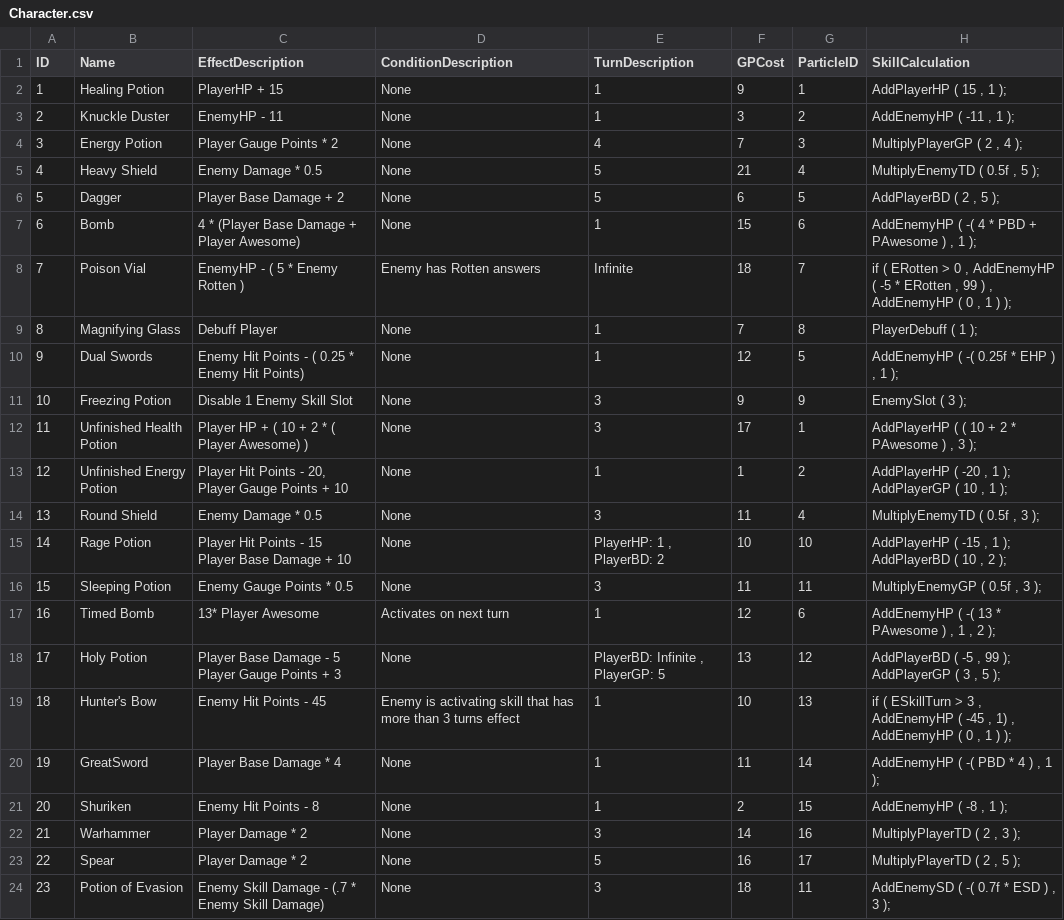
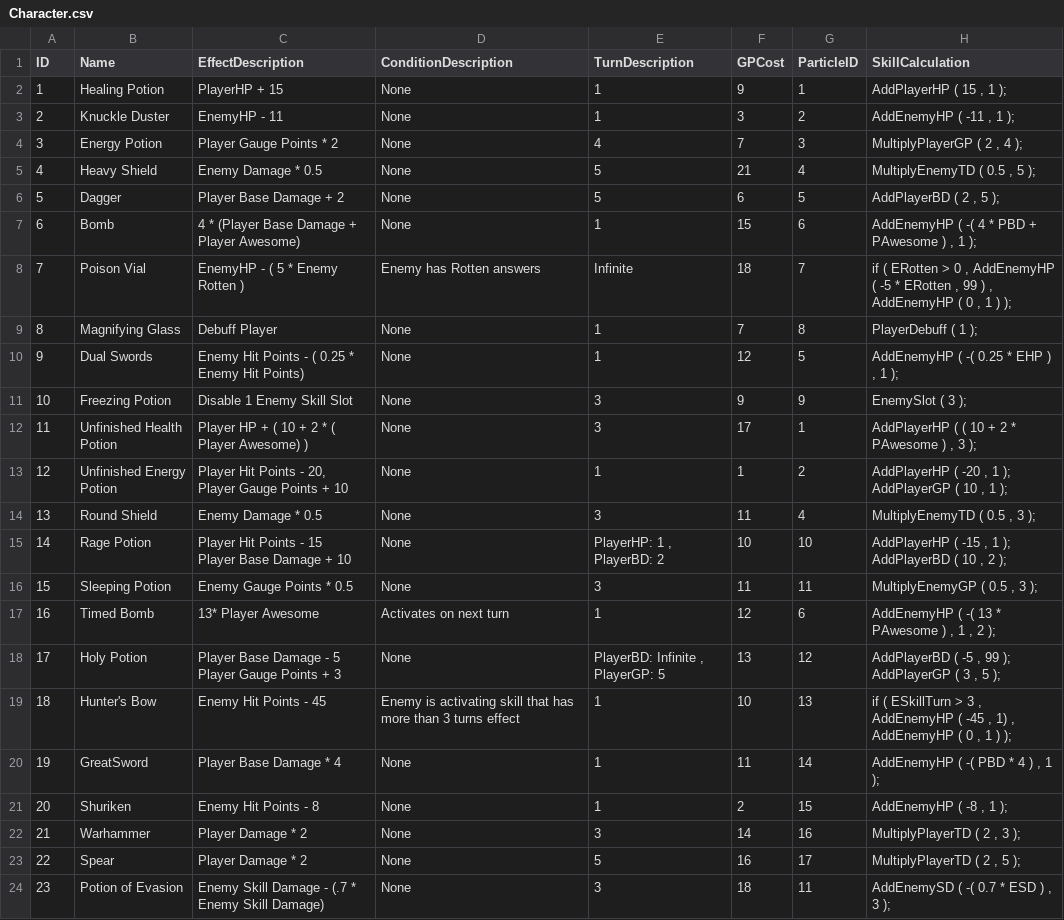
Before and after one commit to johnchristianbanzon/EnglishBattleRoyale, a CSV file: Assets/Resources/CSV/Character.csv, drawn as a sheet.

Commit message:
Skill fix

```diff
--- a/Assets/Resources/CSV/Character.csv
+++ b/Assets/Resources/CSV/Character.csv
@@ -4,3 +4,3 @@ ID,Name,EffectDescription,ConditionDescription,TurnDescription,GPCost,ParticleID
 3,Energy Potion,Player Gauge Points * 2,None,4,7,3,"MultiplyPlayerGP ( 2 , 4 );"
-4,Heavy Shield,Enemy Damage * 0.5,None,5,21,4,"MultiplyEnemyTD ( 0.5f , 5 );"
+4,Heavy Shield,Enemy Damage * 0.5,None,5,21,4,"MultiplyEnemyTD ( 0.5 , 5 );"
 5,Dagger,Player Base Damage + 2,None,5,6,5,"AddPlayerBD ( 2 , 5 );"
@@ -9,3 +9,3 @@ ID,Name,EffectDescription,ConditionDescription,TurnDescription,GPCost,ParticleID
 8,Magnifying Glass,Debuff Player,None,1,7,8,PlayerDebuff ( 1 );
-9,Dual Swords,Enemy Hit Points - ( 0.25 * Enemy Hit Points),None,1,12,5,"AddEnemyHP ( -( 0.25f  * EHP ) , 1 );"
+9,Dual Swords,Enemy Hit Points - ( 0.25 * Enemy Hit Points),None,1,12,5,"AddEnemyHP ( -( 0.25  * EHP ) , 1 );"
 10,Freezing Potion,Disable 1 Enemy Skill Slot,None,3,9,9,EnemySlot ( 3 );
@@ -14,6 +14,6 @@ ID,Name,EffectDescription,ConditionDescription,TurnDescription,GPCost,ParticleID
 Player Gauge Points + 10",None,1,1,2,"AddPlayerHP ( -20 , 1 ); AddPlayerGP ( 10 , 1 );"
-13,Round Shield,Enemy Damage * 0.5,None,3,11,4,"MultiplyEnemyTD ( 0.5f , 3 );"
+13,Round Shield,Enemy Damage * 0.5,None,3,11,4,"MultiplyEnemyTD ( 0.5 , 3 );"
 14,Rage Potion,"Player Hit Points - 15
 Player Base Damage + 10",None,"PlayerHP: 1 , PlayerBD: 2 ",10,10,"AddPlayerHP ( -15 , 1 ); AddPlayerBD ( 10 , 2 );"
-15,Sleeping Potion,Enemy Gauge Points * 0.5,None,3,11,11,"MultiplyEnemyGP ( 0.5f , 3 );"
+15,Sleeping Potion,Enemy Gauge Points * 0.5,None,3,11,11,"MultiplyEnemyGP ( 0.5 , 3 );"
 16,Timed Bomb,13* Player Awesome,Activates on next turn,1,12,6,"AddEnemyHP ( -( 13 * PAwesome ) , 1 , 2 );"
@@ -26,2 +26,2 @@ Player Gauge Points + 3",None,"PlayerBD: Infinite , PlayerGP: 5",13,12,"AddPlaye
 22,Spear,Player Damage * 2,None,5,16,17,"MultiplyPlayerTD ( 2 , 5 );"
-23,Potion of Evasion,Enemy Skill Damage - (.7 * Enemy Skill Damage),None,3,18,11,"AddEnemySD ( -( 0.7f * ESD ) , 3 );"
+23,Potion of Evasion,Enemy Skill Damage - (.7 * Enemy Skill Damage),None,3,18,11,"AddEnemySD ( -( 0.7 * ESD ) , 3 );"
```
Also changed, not shown: 9 other files.
